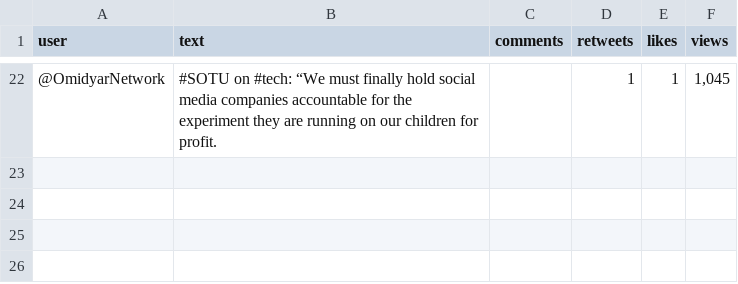
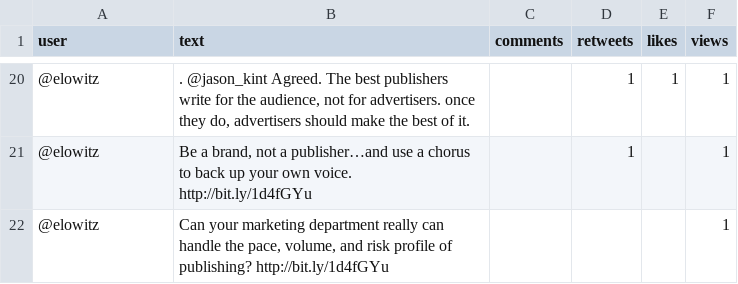
Before and after one commit to soyinkas1/PP0009_Web-Scrapping-Project_BS_Selenuim_Scrapy, a CSV file: tweet_infinite.csv, drawn as a sheet; only a part is shown, gaps mark what is left out; the diff covers the shown part only.

```diff
--- a/tweet_infinite.csv
+++ b/tweet_infinite.csv
@@ -22 +20,3 @@ user,text,comments,retweets,likes,views
-@OmidyarNetwork,#SOTU on #tech: “We must finally hold social media companies accountable for the experiment they are running on our children for profit.,,1,1,"1,045"
+@elowitz,". @jason_kint Agreed. The best publishers write for the audience, not for advertisers. once they do, advertisers should make the best of it.",,1,1,1
+@elowitz,"Be a brand, not a publisher…and use a chorus to back up your own voice. http://bit.ly/1d4fGYu",,1,,1
+@elowitz,"Can your marketing department really can handle the pace, volume, and risk profile of publishing? http://bit.ly/1d4fGYu",,,,1
```
Also changed, not shown: 18 added rows and 20 removed rows elsewhere in this file, football_scraped.csv, 7 other files.
